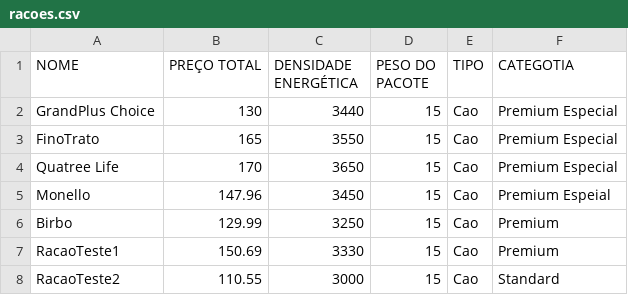
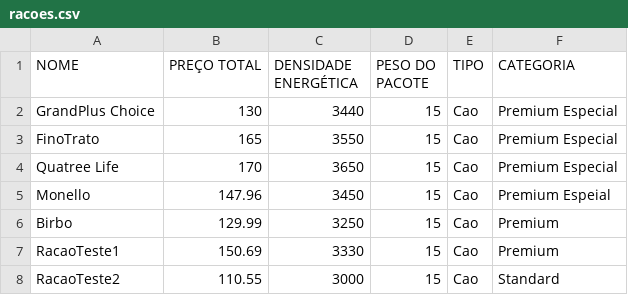
Before and after one commit to lFelplSanches/HealthPaws, a CSV file: racoes.csv, drawn as a sheet.

Commit message:
Update racoes.csv

```diff
--- a/racoes.csv
+++ b/racoes.csv
@@ -1,2 +1,2 @@
-NOME,PREÇO TOTAL,DENSIDADE ENERGÉTICA,PESO DO PACOTE,TIPO,CATEGOTIA
+NOME,PREÇO TOTAL,DENSIDADE ENERGÉTICA,PESO DO PACOTE,TIPO,CATEGORIA
 GrandPlus Choice,130,3440,15,Cao,Premium Especial
```
